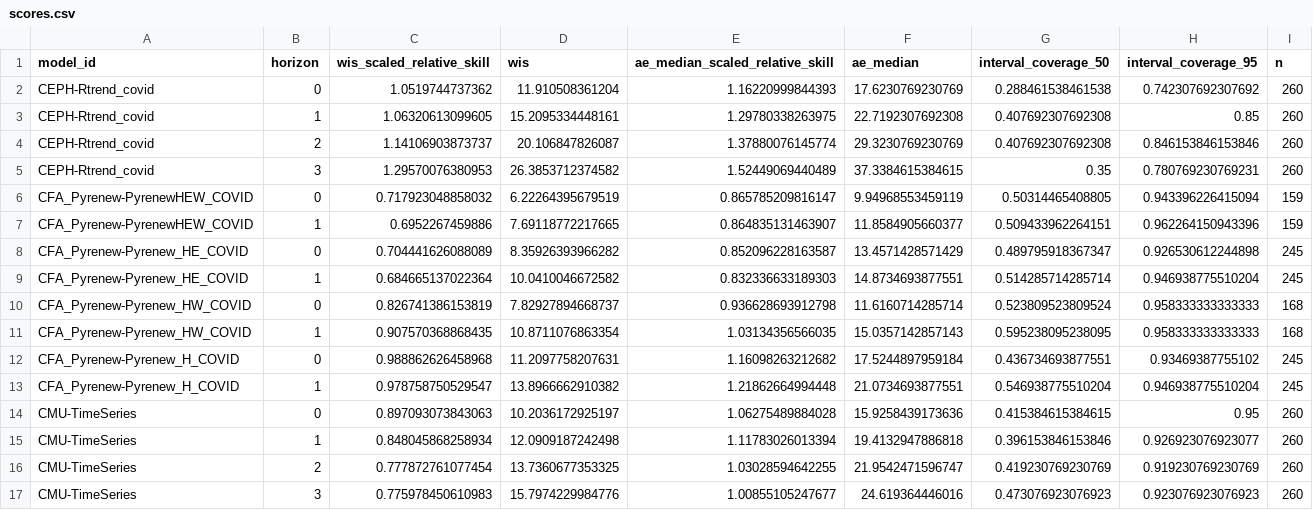
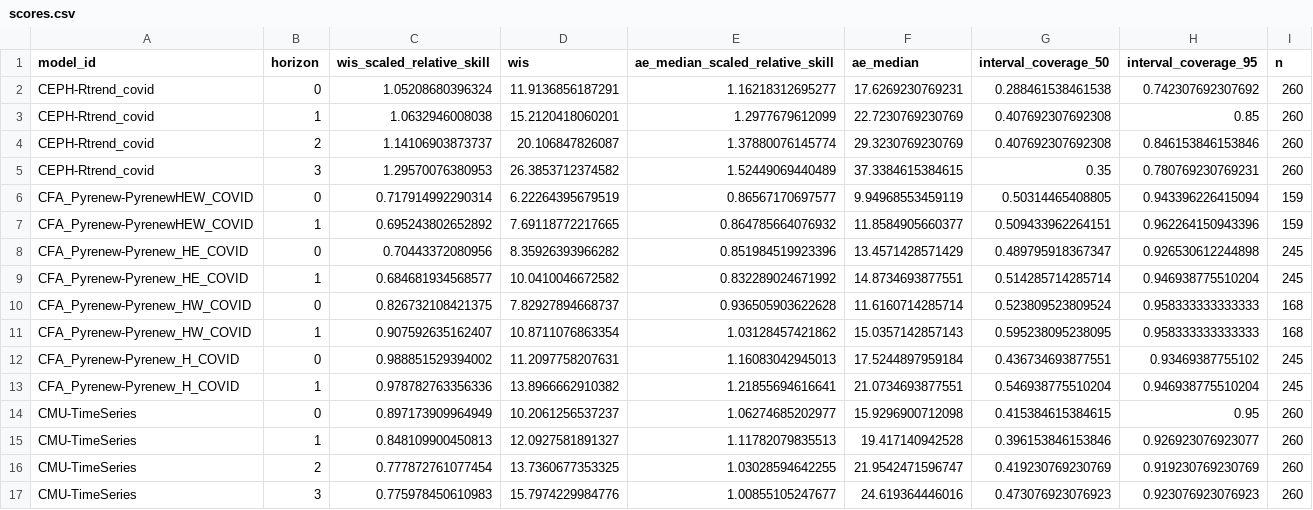
Before and after one commit to reichlab/covidhub-dashboard, a CSV file: scores/wk inc covid hosp/Last 4 weeks/horizon/scores.csv, drawn as a sheet; only a part is shown; the diff covers the shown part only.

Commit message:
update score data

```diff
--- a/scores/wk inc covid hosp/Last 4 weeks/horizon/scores.csv
+++ b/scores/wk inc covid hosp/Last 4 weeks/horizon/scores.csv
@@ -1,16 +1,16 @@
 "model_id","horizon","wis_scaled_relative_skill","wis","ae_median_scaled_relative_skill","ae_median","interval_coverage_50","interval_coverage_95","n"
-"CEPH-Rtrend_covid",0,1.0519744737362,11.910508361204,1.16220999844393,17.6230769230769,0.288461538461538,0.742307692307692,260
-"CEPH-Rtrend_covid",1,1.06320613099605,15.2095334448161,1.29780338263975,22.7192307692308,0.407692307692308,0.85,260
+"CEPH-Rtrend_covid",0,1.05208680396324,11.9136856187291,1.16218312695277,17.6269230769231,0.288461538461538,0.742307692307692,260
+"CEPH-Rtrend_covid",1,1.0632946008038,15.2120418060201,1.2977679612099,22.7230769230769,0.407692307692308,0.85,260
 "CEPH-Rtrend_covid",2,1.14106903873737,20.106847826087,1.37880076145774,29.3230769230769,0.407692307692308,0.846153846153846,260
 "CEPH-Rtrend_covid",3,1.29570076380953,26.3853712374582,1.52449069440489,37.3384615384615,0.35,0.780769230769231,260
-"CFA_Pyrenew-PyrenewHEW_COVID",0,0.717923048858032,6.22264395679519,0.865785209816147,9.94968553459119,0.50314465408805,0.943396226415094,159
-"CFA_Pyrenew-PyrenewHEW_COVID",1,0.6952267459886,7.69118772217665,0.864835131463907,11.8584905660377,0.509433962264151,0.962264150943396,159
-"CFA_Pyrenew-Pyrenew_HE_COVID",0,0.704441626088089,8.35926393966282,0.852096228163587,13.4571428571429,0.489795918367347,0.926530612244898,245
-"CFA_Pyrenew-Pyrenew_HE_COVID",1,0.684665137022364,10.0410046672582,0.832336633189303,14.8734693877551,0.514285714285714,0.946938775510204,245
-"CFA_Pyrenew-Pyrenew_HW_COVID",0,0.826741386153819,7.82927894668737,0.936628693912798,11.6160714285714,0.523809523809524,0.958333333333333,168
-"CFA_Pyrenew-Pyrenew_HW_COVID",1,0.907570368868435,10.8711076863354,1.03134356566035,15.0357142857143,0.595238095238095,0.958333333333333,168
-"CFA_Pyrenew-Pyrenew_H_COVID",0,0.988862626458968,11.2097758207631,1.16098263212682,17.5244897959184,0.436734693877551,0.93469387755102,245
-"CFA_Pyrenew-Pyrenew_H_COVID",1,0.978758750529547,13.8966662910382,1.21862664994448,21.0734693877551,0.546938775510204,0.946938775510204,245
-"CMU-TimeSeries",0,0.897093073843063,10.2036172925197,1.06275489884028,15.9258439173636,0.415384615384615,0.95,260
-"CMU-TimeSeries",1,0.848045868258934,12.0909187242498,1.11783026013394,19.4132947886818,0.396153846153846,0.926923076923077,260
+"CFA_Pyrenew-PyrenewHEW_COVID",0,0.717914992290314,6.22264395679519,0.86567170697577,9.94968553459119,0.50314465408805,0.943396226415094,159
+"CFA_Pyrenew-PyrenewHEW_COVID",1,0.695243802652892,7.69118772217665,0.864785664076932,11.8584905660377,0.509433962264151,0.962264150943396,159
+"CFA_Pyrenew-Pyrenew_HE_COVID",0,0.70443372080956,8.35926393966282,0.851984519923396,13.4571428571429,0.489795918367347,0.926530612244898,245
+"CFA_Pyrenew-Pyrenew_HE_COVID",1,0.684681934568577,10.0410046672582,0.832289024671992,14.8734693877551,0.514285714285714,0.946938775510204,245
+"CFA_Pyrenew-Pyrenew_HW_COVID",0,0.826732108421375,7.82927894668737,0.936505903622628,11.6160714285714,0.523809523809524,0.958333333333333,168
+"CFA_Pyrenew-Pyrenew_HW_COVID",1,0.907592635162407,10.8711076863354,1.03128457421862,15.0357142857143,0.595238095238095,0.958333333333333,168
+"CFA_Pyrenew-Pyrenew_H_COVID",0,0.988851529394002,11.2097758207631,1.16083042945013,17.5244897959184,0.436734693877551,0.93469387755102,245
+"CFA_Pyrenew-Pyrenew_H_COVID",1,0.978782763356336,13.8966662910382,1.21855694616641,21.0734693877551,0.546938775510204,0.946938775510204,245
+"CMU-TimeSeries",0,0.897173909964949,10.2061256537237,1.06274685202977,15.9296900712098,0.415384615384615,0.95,260
+"CMU-TimeSeries",1,0.848109900450813,12.0927581891327,1.11782079835513,19.417140942528,0.396153846153846,0.926923076923077,260
 "CMU-TimeSeries",2,0.777872761077454,13.7360677353325,1.03028594642255,21.9542471596747,0.419230769230769,0.919230769230769,260
```
Also changed, not shown: 82 edited cells elsewhere in this file, scores/wk inc covid hosp/Full season/horizon/scores.csv, scores/wk inc covid hosp/Full season/reference_date/scores.csv, 7 other files.
